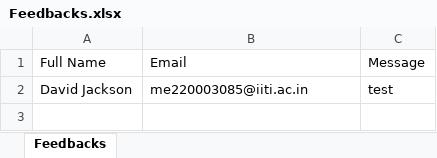
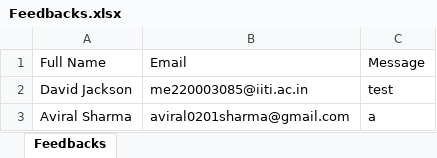
Before and after one commit to AviralSharma11/Decor, an Excel workbook: my-app/Backend/Feedbacks.xlsx, sheet Feedbacks, drawn as a sheet; values as stored, in another font and other column widths than the file's, no borders; the diff names each change by its address in the sheet, - before the commit and + after, or states it on an @@ line.

```diff
--- a/my-app/Backend/Feedbacks.xlsx (sheet Feedbacks)
+++ b/my-app/Backend/Feedbacks.xlsx (sheet Feedbacks)
+row 3: Aviral Sharma | aviral0201sharma@gmail.com | a
```
Also changed, not shown: my-app/Backend/Sell On OceanWays.xlsx, 13 other files.
